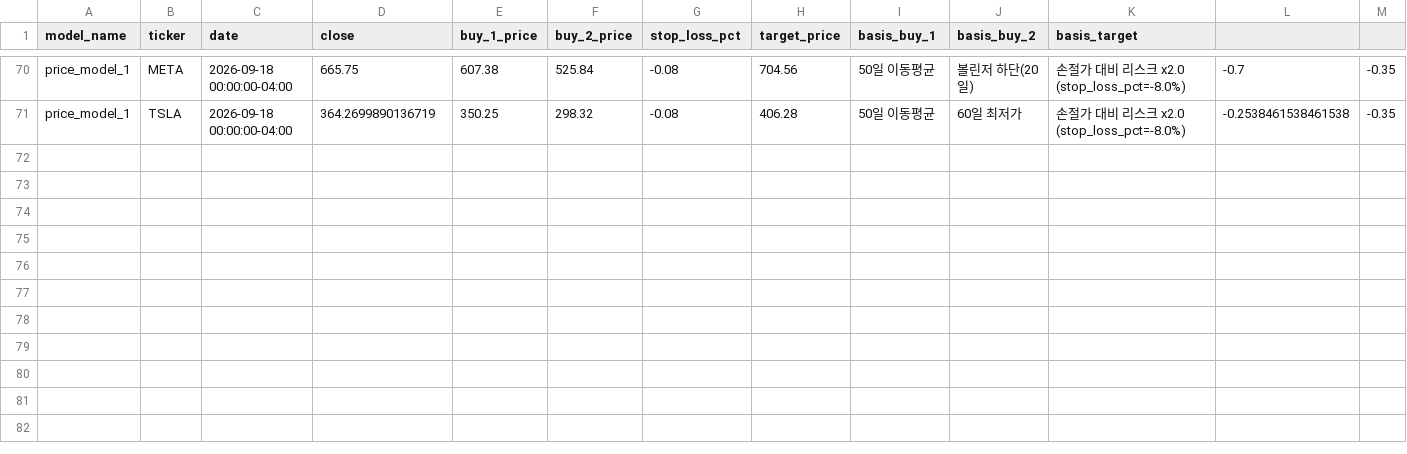
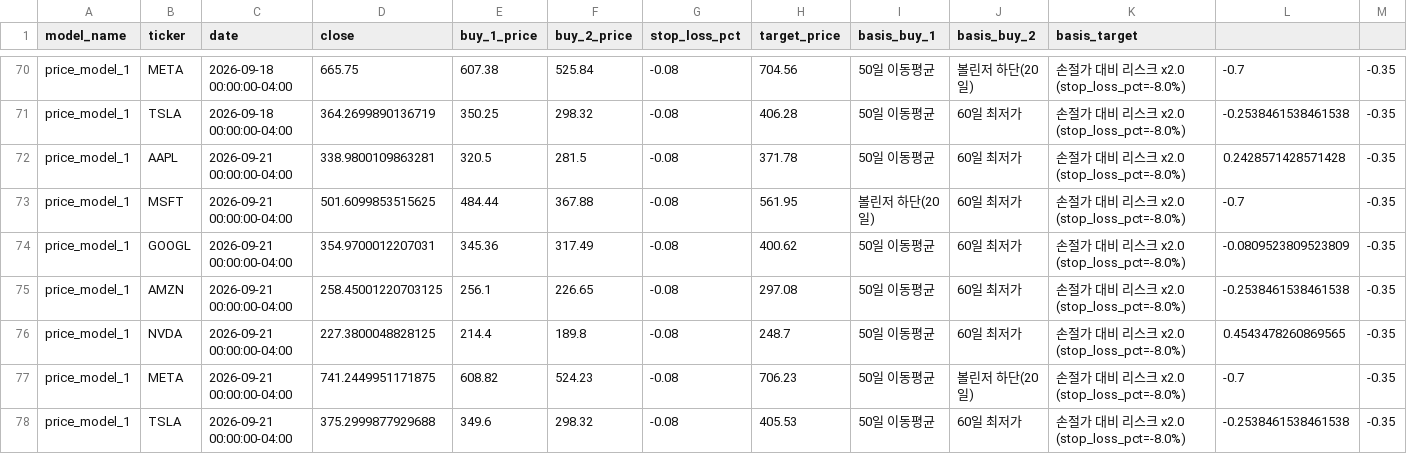
Before and after one commit to Hyunwoo-Ml/trading-strategy-lab, a CSV file: data/sw1/price_criteria/price_model_1/history.csv, drawn as a sheet; only a part is shown, gaps mark what is left out; rows hold the shown columns only; the diff names each change by its address in the sheet, - before the commit and + after, or states it on an @@ line.

```diff
--- a/data/sw1/price_criteria/price_model_1/history.csv
+++ b/data/sw1/price_criteria/price_model_1/history.csv
+row 72: price_model_1 | AAPL | 2026-09-21 00:00:00-04:00 | 338.9800109863281 | 320.5 | 281.5 | -0.08 | 371.78 | 50일 이동평균 | 60일 최저가 | 손절가 대비 리스크 x2.0 (stop_loss_pct=-8.0%) | 0.2428571428571428 | -0.35
+row 73: price_model_1 | MSFT | 2026-09-21 00:00:00-04:00 | 501.6099853515625 | 484.44 | 367.88 | -0.08 | 561.95 | 볼린저 하단(20일) | 60일 최저가 | 손절가 대비 리스크 x2.0 (stop_loss_pct=-8.0%) | -0.7 | -0.35
+row 74: price_model_1 | GOOGL | 2026-09-21 00:00:00-04:00 | 354.9700012207031 | 345.36 | 317.49 | -0.08 | 400.62 | 50일 이동평균 | 60일 최저가 | 손절가 대비 리스크 x2.0 (stop_loss_pct=-8.0%) | -0.0809523809523809 | -0.35
+row 75: price_model_1 | AMZN | 2026-09-21 00:00:00-04:00 | 258.45001220703125 | 256.1 | 226.65 | -0.08 | 297.08 | 50일 이동평균 | 60일 최저가 | 손절가 대비 리스크 x2.0 (stop_loss_pct=-8.0%) | -0.2538461538461538 | -0.35
+row 76: price_model_1 | NVDA | 2026-09-21 00:00:00-04:00 | 227.3800048828125 | 214.4 | 189.8 | -0.08 | 248.7 | 50일 이동평균 | 60일 최저가 | 손절가 대비 리스크 x2.0 (stop_loss_pct=-8.0%) | 0.4543478260869565 | -0.35
+row 77: price_model_1 | META | 2026-09-21 00:00:00-04:00 | 741.2449951171875 | 608.82 | 524.23 | -0.08 | 706.23 | 50일 이동평균 | 볼린저 하단(20일) | 손절가 대비 리스크 x2.0 (stop_loss_pct=-8.0%) | -0.7 | -0.35
+row 78: price_model_1 | TSLA | 2026-09-21 00:00:00-04:00 | 375.2999877929688 | 349.6 | 298.32 | -0.08 | 405.53 | 50일 이동평균 | 60일 최저가 | 손절가 대비 리스크 x2.0 (stop_loss_pct=-8.0%) | -0.2538461538461538 | -0.35
```
Also changed, not shown: data/indicators/AAPL.csv, data/indicators/GOOGL.csv, 19 other files.
